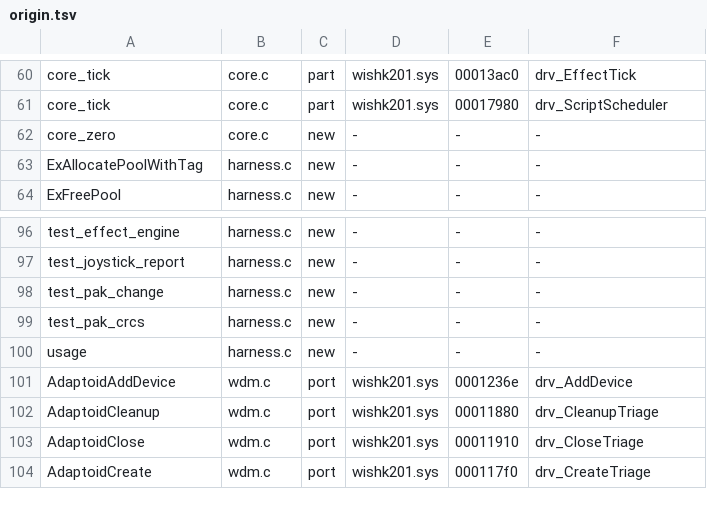
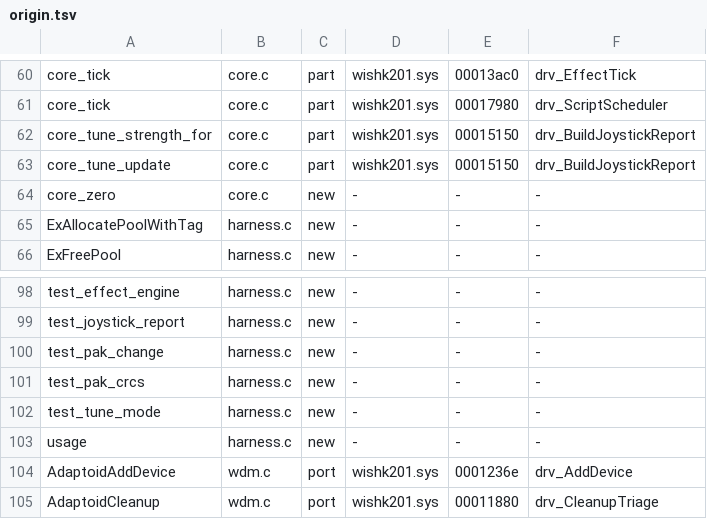
Before and after one commit to pinchyCZN/Adaptoid, a TSV file: src_drv/origin.tsv, drawn as a sheet; only a part is shown, gaps mark what is left out; the shorter side is filled out with more unchanged rows.

```diff
--- a/src_drv/origin.tsv
+++ b/src_drv/origin.tsv
@@ -61,2 +61,4 @@ core_tick	core.c	part	wishk201.sys	00013ac0	drv_EffectTick
 core_tick	core.c	part	wishk201.sys	00017980	drv_ScriptScheduler
+core_tune_strength_for	core.c	part	wishk201.sys	00015150	drv_BuildJoystickReport
+core_tune_update	core.c	part	wishk201.sys	00015150	drv_BuildJoystickReport
 core_zero	core.c	new	-	-	-
@@ -99,2 +101,3 @@ test_pak_change	harness.c	new	-	-	-
 test_pak_crcs	harness.c	new	-	-	-
+test_tune_mode	harness.c	new	-	-	-
 usage	harness.c	new	-	-	-
```
Also changed, not shown: 4 other files.
